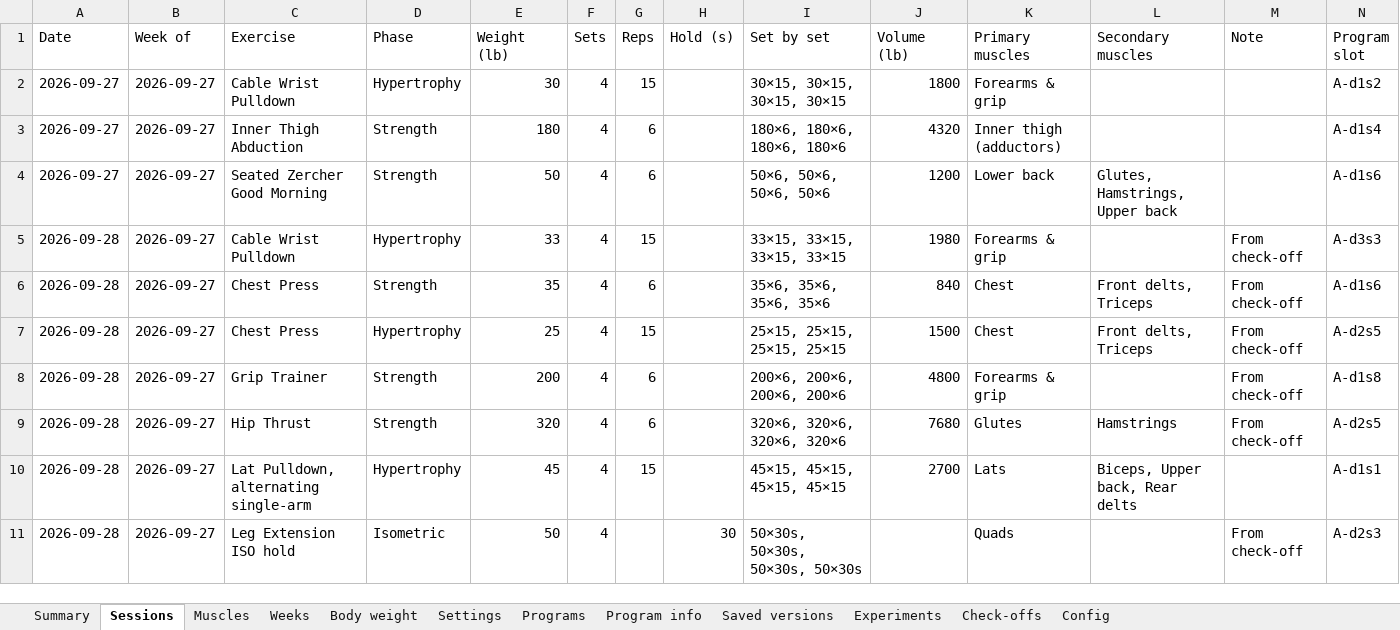
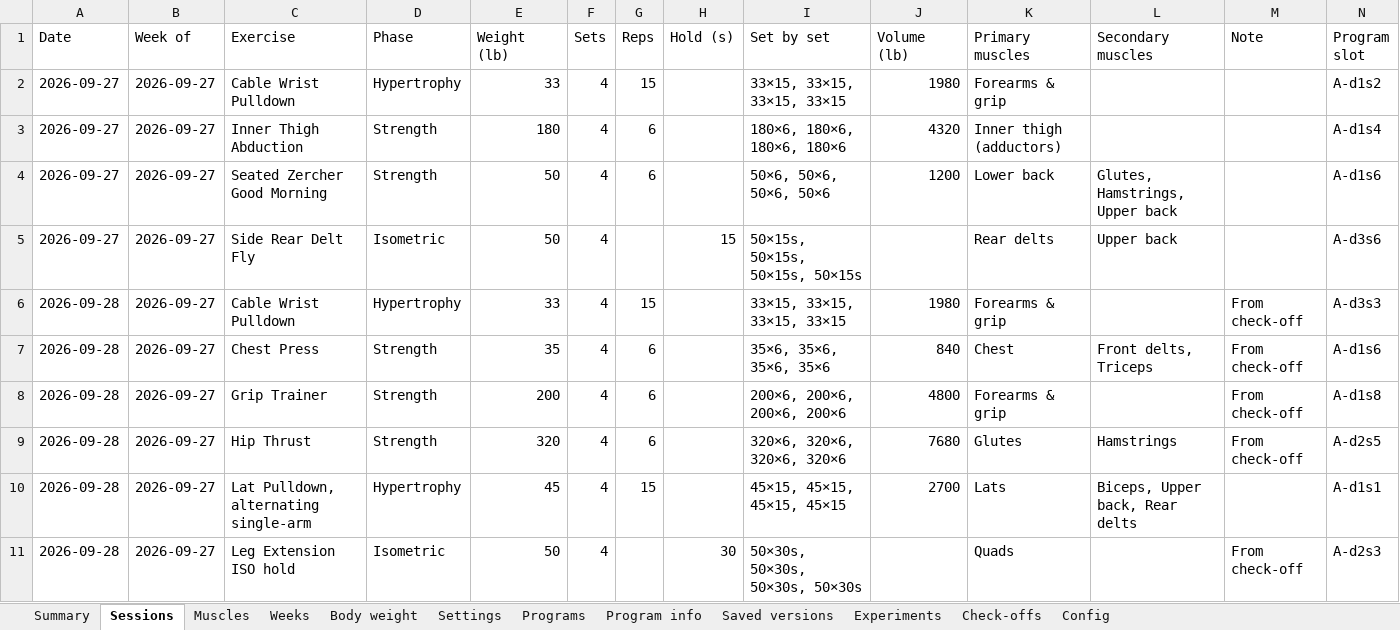
Before and after one commit to jacgit18/iron-log, an Excel workbook: iron-log.xlsx, sheet Sessions, drawn as a sheet; only a part is shown; values as stored, in another font and other column widths than the file's, no borders; removed rows and columns are numbered as before the commit, all else as after; rows hold the shown columns only; the diff covers the shown part only; the diff names each change by its address in the sheet, - before the commit and + after, or states it on an @@ line.

```diff
--- a/iron-log.xlsx (sheet Sessions)
+++ b/iron-log.xlsx (sheet Sessions)
-E2 (Weight (lb)): 30
+E2 (Weight (lb)): 33
-I2 (Set by set): 30×15, 30×15, 30×15, 30×15
+I2 (Set by set): 33×15, 33×15, 33×15, 33×15
-J2 (Volume (lb)): 1800
+J2 (Volume (lb)): 1980
+row 5: 2026-09-27 | 2026-09-27 | Side Rear Delt Fly | Isometric | 50 | 4 |  | 15 | 50×15s, 50×15s, 50×15s, 50×15s |  | Rear delts | Upper back |  | A-d3s6
-row 7: 2026-09-28 | 2026-09-27 | Chest Press | Hypertrophy | 25 | 4 | 15 |  | 25×15, 25×15, 25×15, 25×15 | 1500 | Chest | Front delts, Triceps | From check-off | A-d2s5
```
Also changed, not shown: 2 removed rows and 4 edited cells elsewhere in this sheet, sheet Muscles, sheet Summary, sheet Check-offs, sheet Config, sheet Weeks, sheet Settings, 1 other file.
